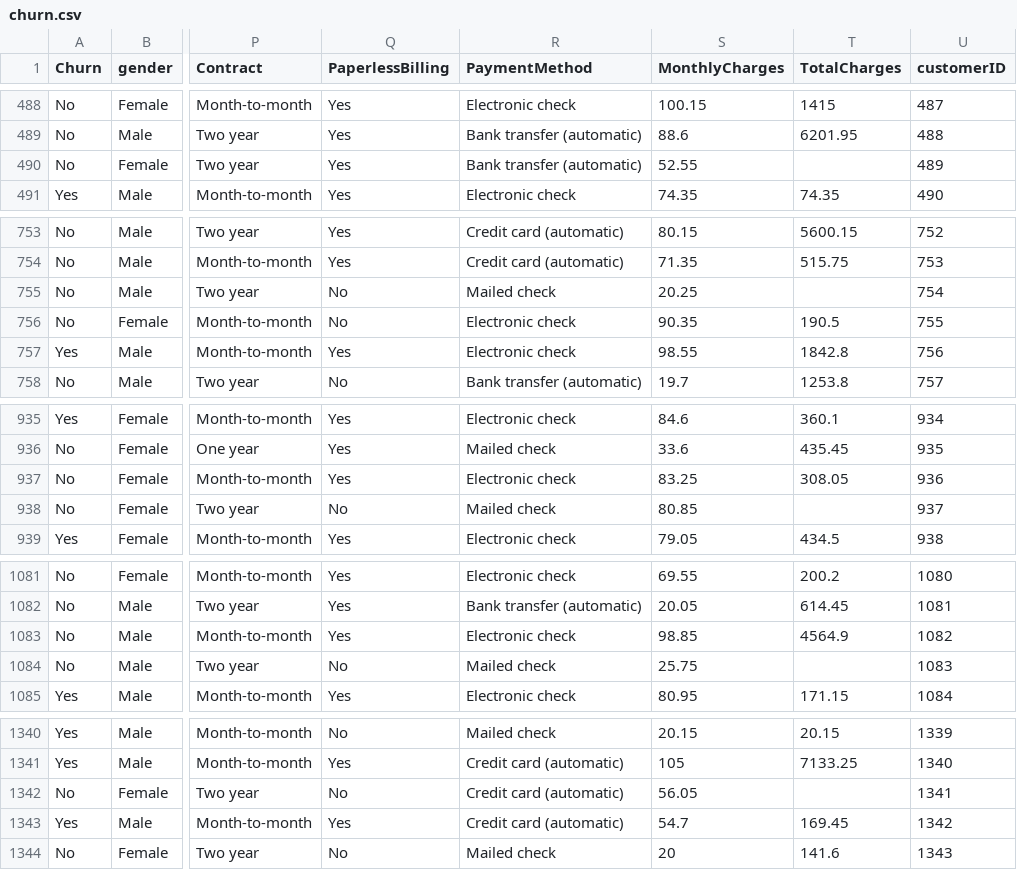
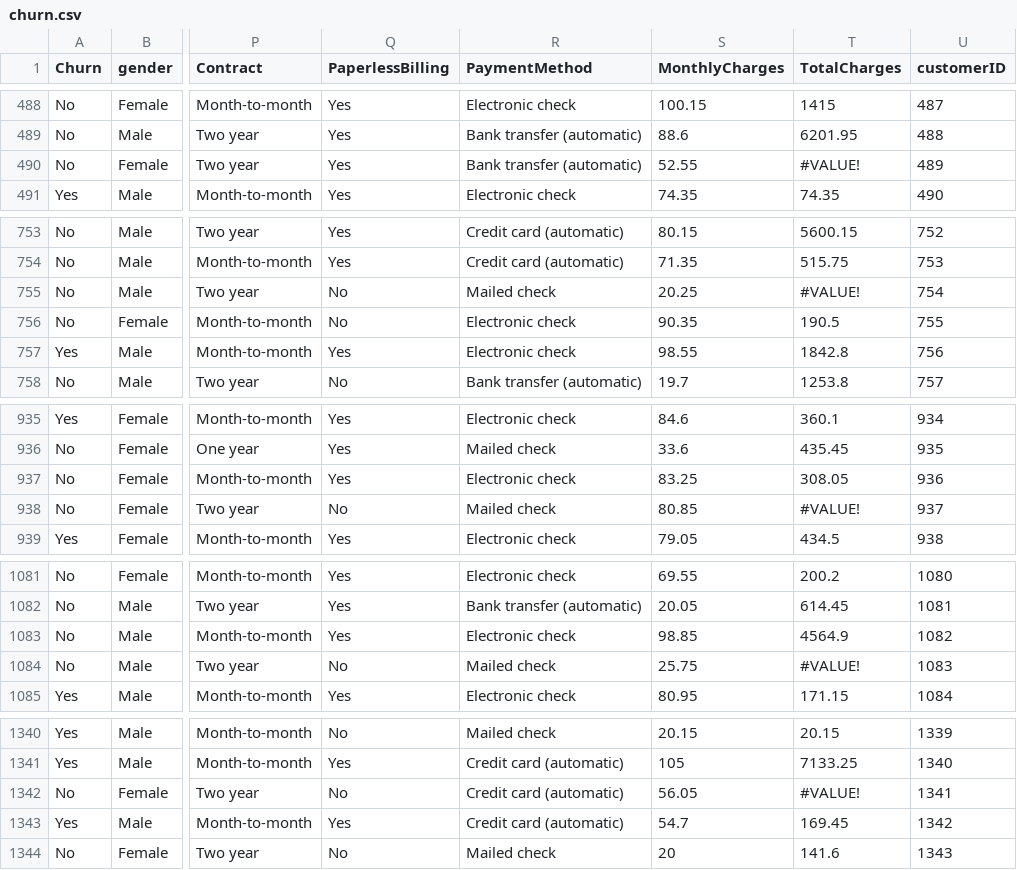
Before and after one commit to sureshrav/Churn_prediction, a CSV file: churn.csv, drawn as a sheet; only a part is shown, gaps mark what is left out; the diff covers the shown part only; the diff names each change by its address in the sheet, - before the commit and + after, or states it on an @@ line.

```diff
--- a/churn.csv
+++ b/churn.csv
-T490 (TotalCharges): (empty)
+T490 (TotalCharges): #VALUE!
-T755 (TotalCharges): (empty)
+T755 (TotalCharges): #VALUE!
-T938 (TotalCharges): (empty)
+T938 (TotalCharges): #VALUE!
-T1084 (TotalCharges): (empty)
+T1084 (TotalCharges): #VALUE!
-T1342 (TotalCharges): (empty)
+T1342 (TotalCharges): #VALUE!
```
Also changed, not shown: 6 edited cells elsewhere in this file, 1 other file.
